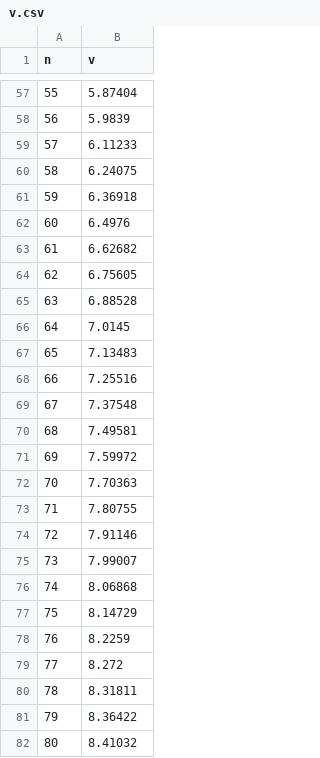
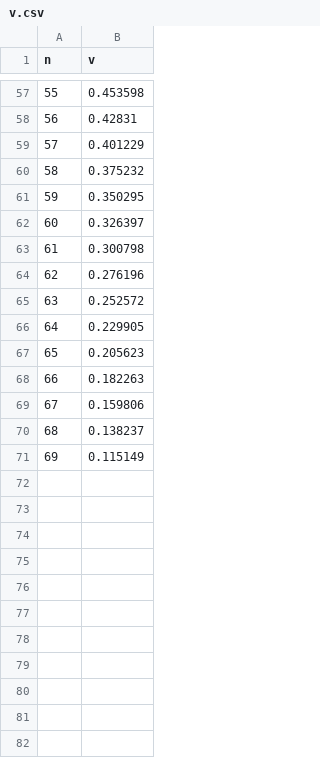
Before and after one commit to LiJiangnanBit/path_optimizer, a CSV file: workspace/src/trajectory_optimizer/v.csv, drawn as a sheet; only a part is shown, gaps mark what is left out; the diff covers the shown part only.

```diff
--- a/workspace/src/trajectory_optimizer/v.csv
+++ b/workspace/src/trajectory_optimizer/v.csv
@@ -57,26 +57,15 @@ n,v
-55,5.87404
-56,5.9839
-57,6.11233
-58,6.24075
-59,6.36918
-60,6.4976
-61,6.62682
-62,6.75605
-63,6.88528
-64,7.0145
-65,7.13483
-66,7.25516
-67,7.37548
-68,7.49581
-69,7.59972
-70,7.70363
-71,7.80755
-72,7.91146
-73,7.99007
-74,8.06868
-75,8.14729
-76,8.2259
-77,8.272
-78,8.31811
-79,8.36422
-80,8.41032
+55,0.453598
+56,0.42831
+57,0.401229
+58,0.375232
+59,0.350295
+60,0.326397
+61,0.300798
+62,0.276196
+63,0.252572
+64,0.229905
+65,0.205623
+66,0.182263
+67,0.159806
+68,0.138237
+69,0.115149
```
Also changed, not shown: 54 edited cells elsewhere in this file, workspace/src/trajectory_optimizer/ref_v.csv, 6 other files.
